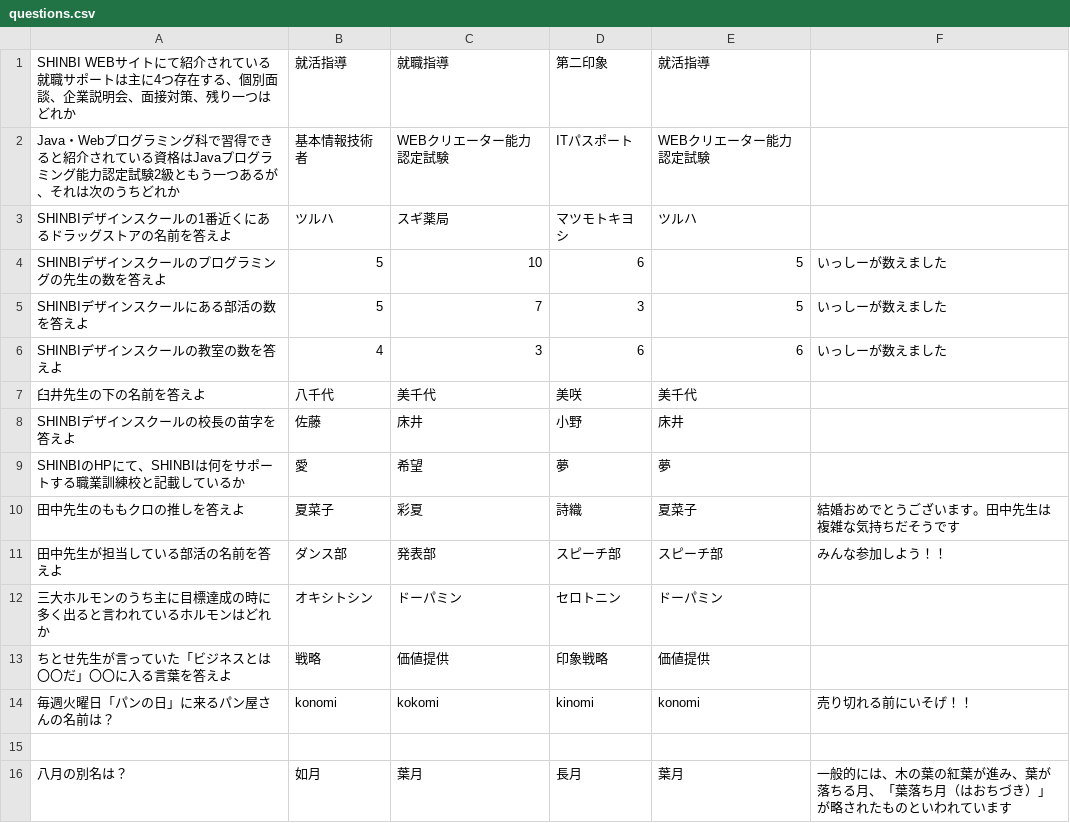
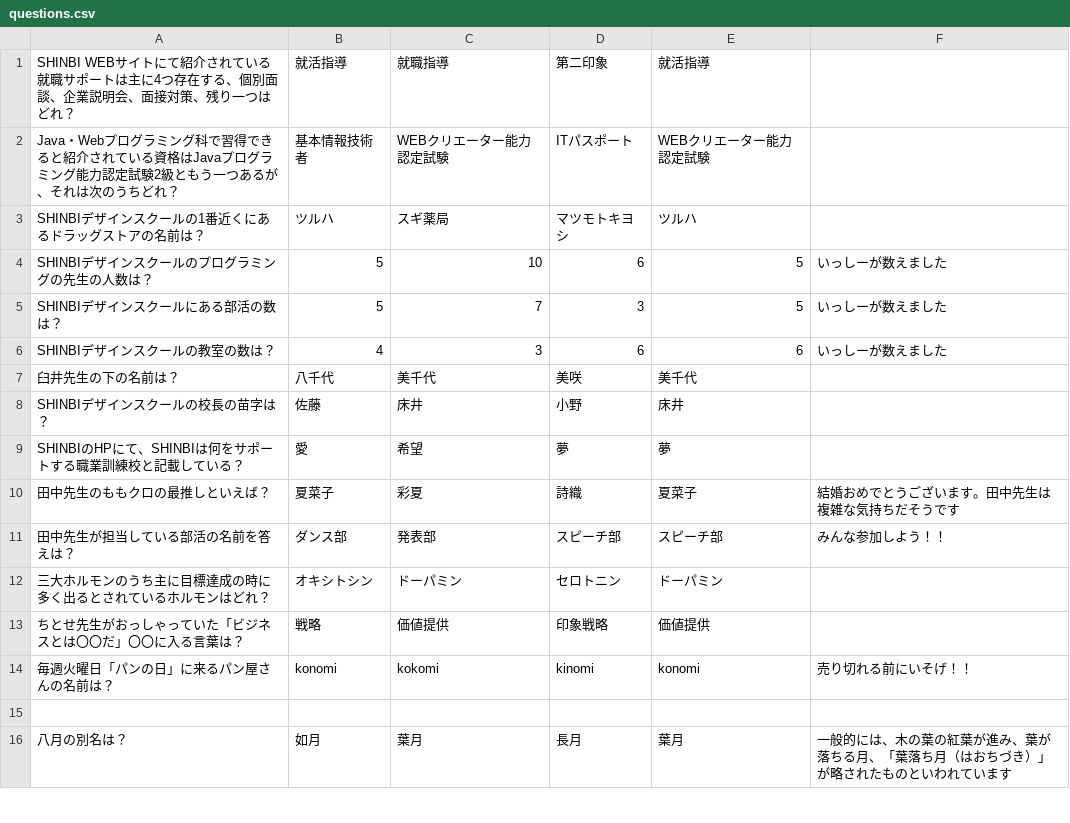
Before and after one commit to shinbi-design-school/TAIYO-GAME, a CSV file: questions.csv, drawn as a sheet; only a part is shown; the diff covers the shown part only.

```diff
--- a/questions.csv
+++ b/questions.csv
@@ -1,14 +1,14 @@
-SHINBI WEBサイトにて紹介されている就職サポートは主に4つ存在する、個別面談、企業説明会、面接対策、残り一つはどれか,就活指導,就職指導,第二印象,就活指導,
-Java・Webプログラミング科で習得できると紹介されている資格はJavaプログラミング能力認定試験2級ともう一つあるが、それは次のうちどれか,基本情報技術者,WEBクリエーター能力認定試験,ITパスポート,WEBクリエーター能力認定試験,
-SHINBIデザインスクールの1番近くにあるドラッグストアの名前を答えよ,ツルハ,スギ薬局,マツモトキヨシ,ツルハ,
-SHINBIデザインスクールのプログラミングの先生の数を答えよ,5,10,6,5,いっしーが数えました
-SHINBIデザインスクールにある部活の数を答えよ,5,7,3,5,いっしーが数えました
-SHINBIデザインスクールの教室の数を答えよ,4,3,6,6,いっしーが数えました
-臼井先生の下の名前を答えよ,八千代,美千代,美咲,美千代,
-SHINBIデザインスクールの校長の苗字を答えよ,佐藤,床井,小野,床井,
-SHINBIのHPにて、SHINBIは何をサポートする職業訓練校と記載しているか,愛,希望,夢,夢,
-田中先生のももクロの推しを答えよ,夏菜子,彩夏,詩織,夏菜子,結婚おめでとうございます。田中先生は複雑な気持ちだそうです
-田中先生が担当している部活の名前を答えよ,ダンス部,発表部,スピーチ部,スピーチ部,みんな参加しよう！！
-三大ホルモンのうち主に目標達成の時に多く出ると言われているホルモンはどれか,オキシトシン,ドーパミン,セロトニン,ドーパミン,
-ちとせ先生が言っていた「ビジネスとは〇〇だ」〇〇に入る言葉を答えよ,戦略,価値提供,印象戦略,価値提供,
+SHINBI WEBサイトにて紹介されている就職サポートは主に4つ存在する、個別面談、企業説明会、面接対策、残り一つはどれ？,就活指導,就職指導,第二印象,就活指導,
+Java・Webプログラミング科で習得できると紹介されている資格はJavaプログラミング能力認定試験2級ともう一つあるが、それは次のうちどれ？,基本情報技術者,WEBクリエーター能力認定試験,ITパスポート,WEBクリエーター能力認定試験,
+SHINBIデザインスクールの1番近くにあるドラッグストアの名前は？,ツルハ,スギ薬局,マツモトキヨシ,ツルハ,
+SHINBIデザインスクールのプログラミングの先生の人数は？,5,10,6,5,いっしーが数えました
+SHINBIデザインスクールにある部活の数は？,5,7,3,5,いっしーが数えました
+SHINBIデザインスクールの教室の数は？,4,3,6,6,いっしーが数えました
+臼井先生の下の名前は？,八千代,美千代,美咲,美千代,
+SHINBIデザインスクールの校長の苗字は？,佐藤,床井,小野,床井,
+SHINBIのHPにて、SHINBIは何をサポートする職業訓練校と記載している？,愛,希望,夢,夢,
+田中先生のももクロの最推しといえば？,夏菜子,彩夏,詩織,夏菜子,結婚おめでとうございます。田中先生は複雑な気持ちだそうです
+田中先生が担当している部活の名前を答えは？,ダンス部,発表部,スピーチ部,スピーチ部,みんな参加しよう！！
+三大ホルモンのうち主に目標達成の時に多く出るとされているホルモンはどれ？,オキシトシン,ドーパミン,セロトニン,ドーパミン,
+ちとせ先生がおっしゃっていた「ビジネスとは〇〇だ」〇〇に入る言葉は？,戦略,価値提供,印象戦略,価値提供,
 毎週火曜日「パンの日」に来るパン屋さんの名前は？,konomi,kokomi,kinomi,konomi,売り切れる前にいそげ！！
```
Also changed, not shown: 15 edited cells elsewhere in this file, 1 other file.
